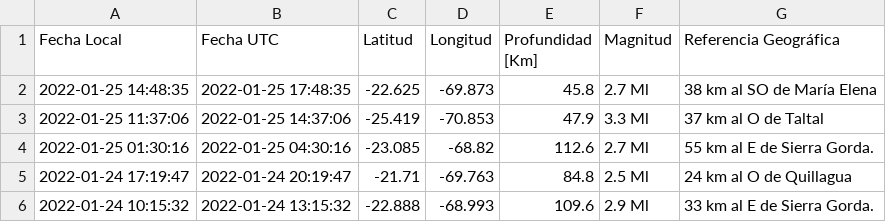
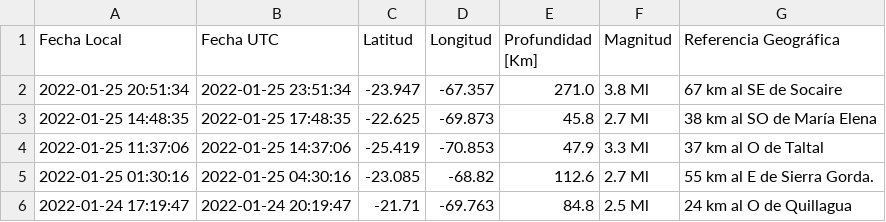
Before and after one commit to brunooviedo/sismos, a CSV file: data.csv, drawn as a sheet; only a part is shown; the shorter side is filled out with more unchanged rows.

```diff
--- a/data.csv
+++ b/data.csv
@@ -1,2 +1,3 @@
 Fecha Local,Fecha UTC,Latitud,Longitud,Profundidad [Km],Magnitud,Referencia Geográfica
+2022-01-25 20:51:34,2022-01-25 23:51:34,-23.947,-67.357,271.0,3.8 Ml, 67 km al SE de Socaire
 2022-01-25 14:48:35,2022-01-25 17:48:35,-22.625,-69.873,45.8,2.7 Ml, 38 km al SO de María Elena
```
Also changed, not shown: data2.csv, 2 other files.
